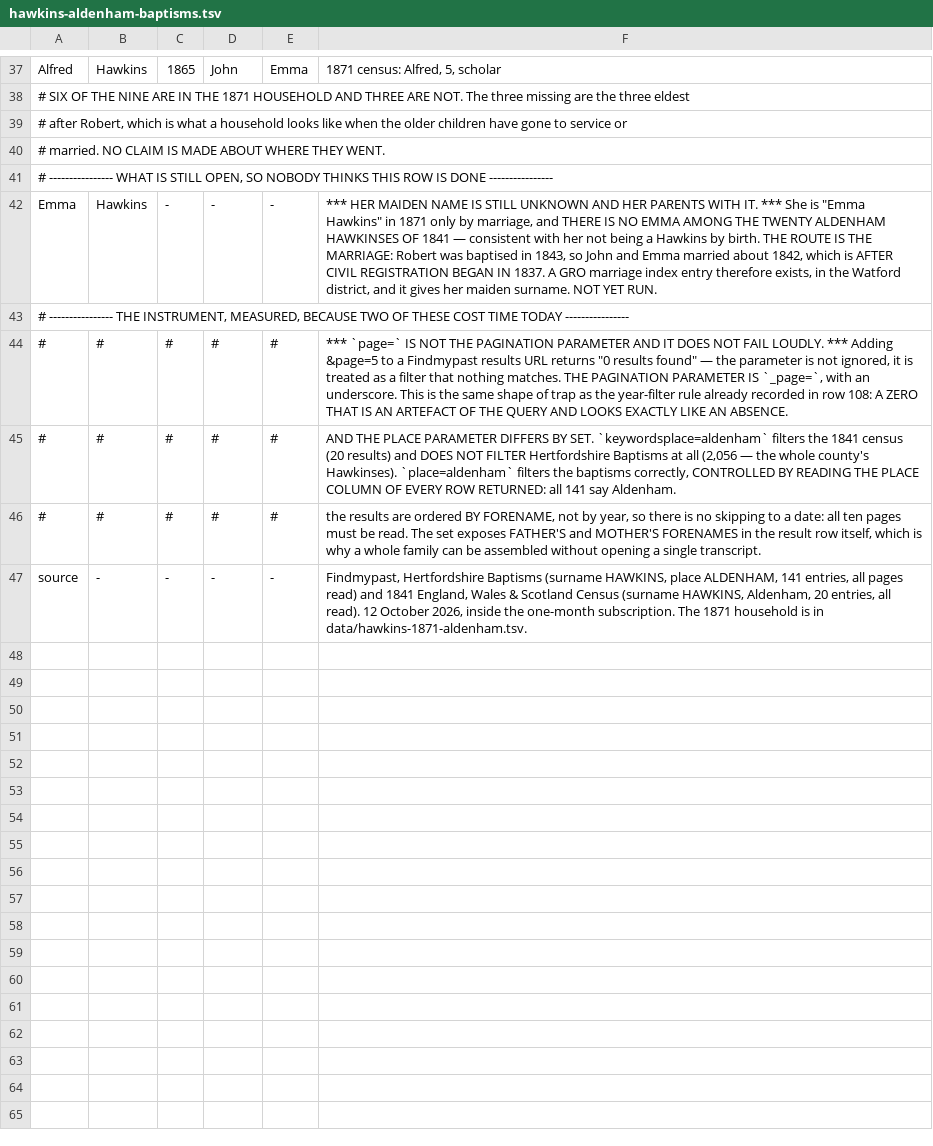
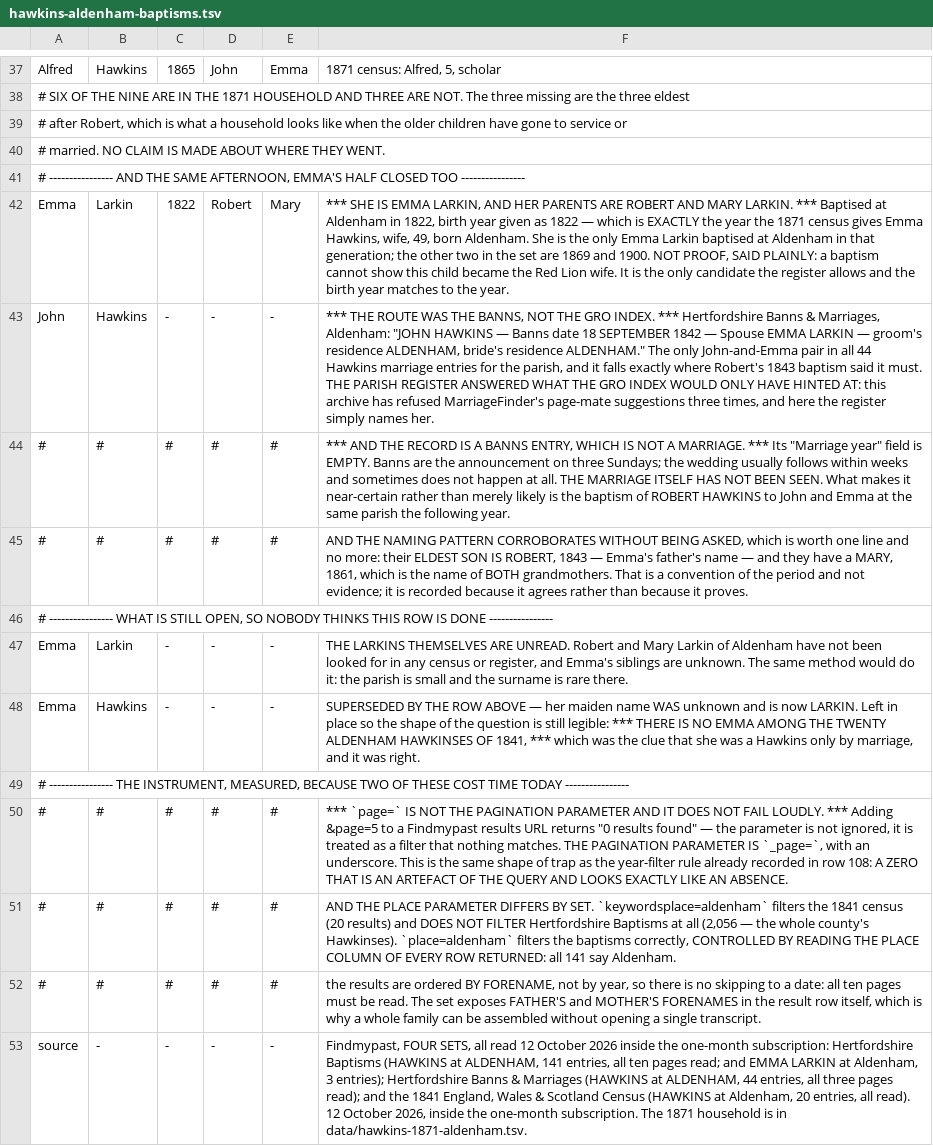
Before and after one commit to daviddef/TheLuwinski, a TSV file: data/hawkins-aldenham-baptisms.tsv, drawn as a sheet; only a part is shown, gaps mark what is left out.

```diff
--- a/data/hawkins-aldenham-baptisms.tsv
+++ b/data/hawkins-aldenham-baptisms.tsv
@@ -40,4 +40,10 @@ Alfred	Hawkins	1865	John	Emma	1871 census: Alfred, 5, scholar
 # married. NO CLAIM IS MADE ABOUT WHERE THEY WENT.
+# ---------------- AND THE SAME AFTERNOON, EMMA'S HALF CLOSED TOO ----------------
+Emma	Larkin	1822	Robert	Mary	*** SHE IS EMMA LARKIN, AND HER PARENTS ARE ROBERT AND MARY LARKIN. *** Baptised at Aldenham in 1822, birth year given as 1822 — which is EXACTLY the year the 1871 census gives Emma Hawkins, wife, 49, born Aldenham. She is the only Emma Larkin baptised at Aldenham in that generation; the other two in the set are 1869 and 1900. NOT PROOF, SAID PLAINLY: a baptism cannot show this child became the Red Lion wife. It is the only candidate the register allows and the birth year matches to the year.
+John	Hawkins	-	-	-	*** THE ROUTE WAS THE BANNS, NOT THE GRO INDEX. *** Hertfordshire Banns & Marriages, Aldenham: "JOHN HAWKINS — Banns date 18 SEPTEMBER 1842 — Spouse EMMA LARKIN — groom's residence ALDENHAM, bride's residence ALDENHAM." The only John-and-Emma pair in all 44 Hawkins marriage entries for the parish, and it falls exactly where Robert's 1843 baptism said it must. THE PARISH REGISTER ANSWERED WHAT THE GRO INDEX WOULD ONLY HAVE HINTED AT: this archive has refused MarriageFinder's page-mate suggestions three times, and here the register simply names her.
+#	#	#	#	#	*** AND THE RECORD IS A BANNS ENTRY, WHICH IS NOT A MARRIAGE. *** Its "Marriage year" field is EMPTY. Banns are the announcement on three Sundays; the wedding usually follows within weeks and sometimes does not happen at all. THE MARRIAGE ITSELF HAS NOT BEEN SEEN. What makes it near-certain rather than merely likely is the baptism of ROBERT HAWKINS to John and Emma at the same parish the following year.
+#	#	#	#	#	AND THE NAMING PATTERN CORROBORATES WITHOUT BEING ASKED, which is worth one line and no more: their ELDEST SON IS ROBERT, 1843 — Emma's father's name — and they have a MARY, 1861, which is the name of BOTH grandmothers. That is a convention of the period and not evidence; it is recorded because it agrees rather than because it proves.
 # ---------------- WHAT IS STILL OPEN, SO NOBODY THINKS THIS ROW IS DONE ----------------
-Emma	Hawkins	-	-	-	*** HER MAIDEN NAME IS STILL UNKNOWN AND HER PARENTS WITH IT. *** She is "Emma Hawkins" in 1871 only by marriage, and THERE IS NO EMMA AMONG THE TWENTY ALDENHAM HAWKINSES OF 1841 — consistent with her not being a Hawkins by birth. THE ROUTE IS THE MARRIAGE: Robert was baptised in 1843, so John and Emma married about 1842, which is AFTER CIVIL REGISTRATION BEGAN IN 1837. A GRO marriage index entry therefore exists, in the Watford district, and it gives her maiden surname. NOT YET RUN.
+Emma	Larkin	-	-	-	THE LARKINS THEMSELVES ARE UNREAD. Robert and Mary Larkin of Aldenham have not been looked for in any census or register, and Emma's siblings are unknown. The same method would do it: the parish is small and the surname is rare there.
+Emma	Hawkins	-	-	-	SUPERSEDED BY THE ROW ABOVE — her maiden name WAS unknown and is now LARKIN. Left in place so the shape of the question is still legible: *** THERE IS NO EMMA AMONG THE TWENTY ALDENHAM HAWKINSES OF 1841, *** which was the clue that she was a Hawkins only by marriage, and it was right.
 # ---------------- THE INSTRUMENT, MEASURED, BECAUSE TWO OF THESE COST TIME TODAY ----------------
@@ -46,2 +52,2 @@ Emma	Hawkins	-	-	-	*** HER MAIDEN NAME IS STILL UNKNOWN AND HER PARENTS WITH IT.
 #	#	#	#	#	the results are ordered BY FORENAME, not by year, so there is no skipping to a date: all ten pages must be read. The set exposes FATHER'S and MOTHER'S FORENAMES in the result row itself, which is why a whole family can be assembled without opening a single transcript.
-source	-	-	-	-	Findmypast, Hertfordshire Baptisms (surname HAWKINS, place ALDENHAM, 141 entries, all pages read) and 1841 England, Wales & Scotland Census (surname HAWKINS, Aldenham, 20 entries, all read). 12 October 2026, inside the one-month subscription. The 1871 household is in data/hawkins-1871-aldenham.tsv.
+source	-	-	-	-	Findmypast, FOUR SETS, all read 12 October 2026 inside the one-month subscription: Hertfordshire Baptisms (HAWKINS at ALDENHAM, 141 entries, all ten pages read; and EMMA LARKIN at Aldenham, 3 entries); Hertfordshire Banns & Marriages (HAWKINS at ALDENHAM, 44 entries, all three pages read); and the 1841 England, Wales & Scotland Census (HAWKINS at Aldenham, 20 entries, all read). 12 October 2026, inside the one-month subscription. The 1871 household is in data/hawkins-1871-aldenham.tsv.
```
Also changed, not shown: 2 other files.
